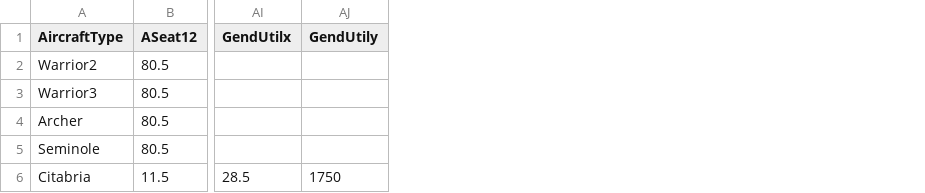
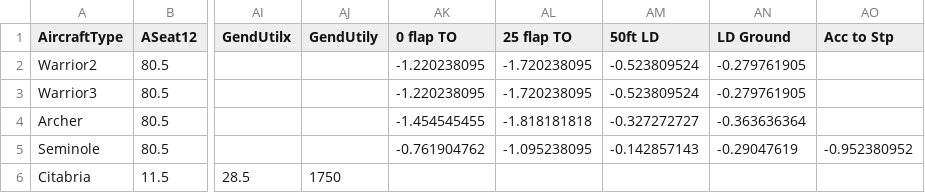
Before and after one commit to akapar2016/FITwb, a CSV file: data/AircraftTypeData.csv, drawn as a sheet; only a part is shown, gaps mark what is left out; the diff names each change by its address in the sheet, - before the commit and + after, or states it on an @@ line.

Commit message:
add distance slope info

```diff
--- a/data/AircraftTypeData.csv
+++ b/data/AircraftTypeData.csv
+column AK (0 flap TO), rows 2-5: -1.220238095 | -1.220238095 | -1.454545455 | -0.761904762
+column AL (25 flap TO), rows 2-5: -1.720238095 | -1.720238095 | -1.818181818 | -1.095238095
+column AM (50ft LD), rows 2-5: -0.523809524 | -0.523809524 | -0.327272727 | -0.142857143
+column AN (LD Ground), rows 2-5: -0.279761905 | -0.279761905 | -0.363636364 | -0.29047619
+column AO (Acc to Stp), row 5: -0.952380952
```
